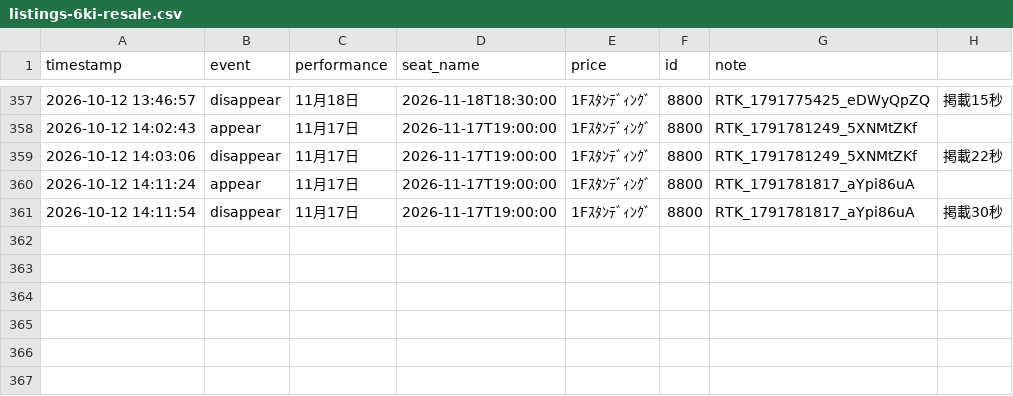
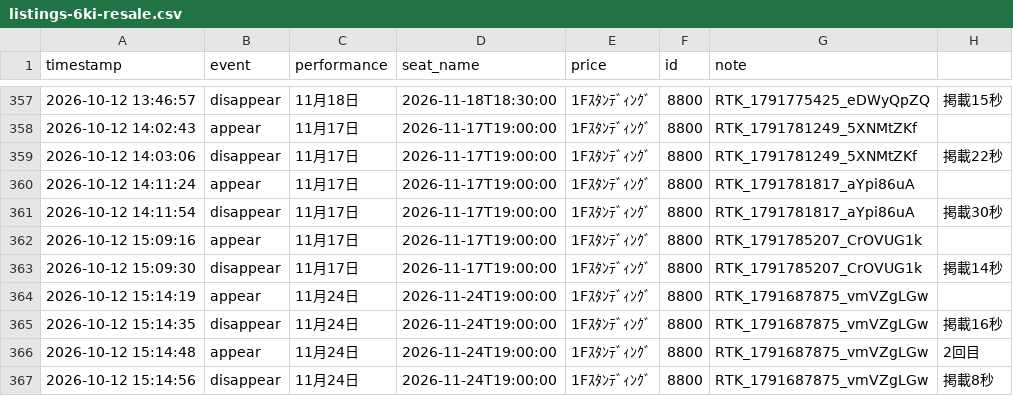
Before and after one commit to dragonballgokou-rose-boop/cursor, a CSV file: ticket-monitor/listings-6ki-resale.csv, drawn as a sheet; only a part is shown, gaps mark what is left out.

Commit message:
chore: update listings log

```diff
--- a/ticket-monitor/listings-6ki-resale.csv
+++ b/ticket-monitor/listings-6ki-resale.csv
@@ -361 +361,7 @@ timestamp,event,performance,seat_name,price,id,note
 "2026-10-12 14:11:54","disappear","11月17日","2026-11-17T19:00:00","1Fｽﾀﾝﾃﾞｨﾝｸﾞ","8800","RTK_1791781817_aYpi86uA","掲載30秒"
+"2026-10-12 15:09:16","appear","11月17日","2026-11-17T19:00:00","1Fｽﾀﾝﾃﾞｨﾝｸﾞ","8800","RTK_1791785207_CrOVUG1k",""
+"2026-10-12 15:09:30","disappear","11月17日","2026-11-17T19:00:00","1Fｽﾀﾝﾃﾞｨﾝｸﾞ","8800","RTK_1791785207_CrOVUG1k","掲載14秒"
+"2026-10-12 15:14:19","appear","11月24日","2026-11-24T19:00:00","1Fｽﾀﾝﾃﾞｨﾝｸﾞ","8800","RTK_1791687875_vmVZgLGw",""
+"2026-10-12 15:14:35","disappear","11月24日","2026-11-24T19:00:00","1Fｽﾀﾝﾃﾞｨﾝｸﾞ","8800","RTK_1791687875_vmVZgLGw","掲載16秒"
+"2026-10-12 15:14:48","appear","11月24日","2026-11-24T19:00:00","1Fｽﾀﾝﾃﾞｨﾝｸﾞ","8800","RTK_1791687875_vmVZgLGw","2回目"
+"2026-10-12 15:14:56","disappear","11月24日","2026-11-24T19:00:00","1Fｽﾀﾝﾃﾞｨﾝｸﾞ","8800","RTK_1791687875_vmVZgLGw","掲載8秒"
```
